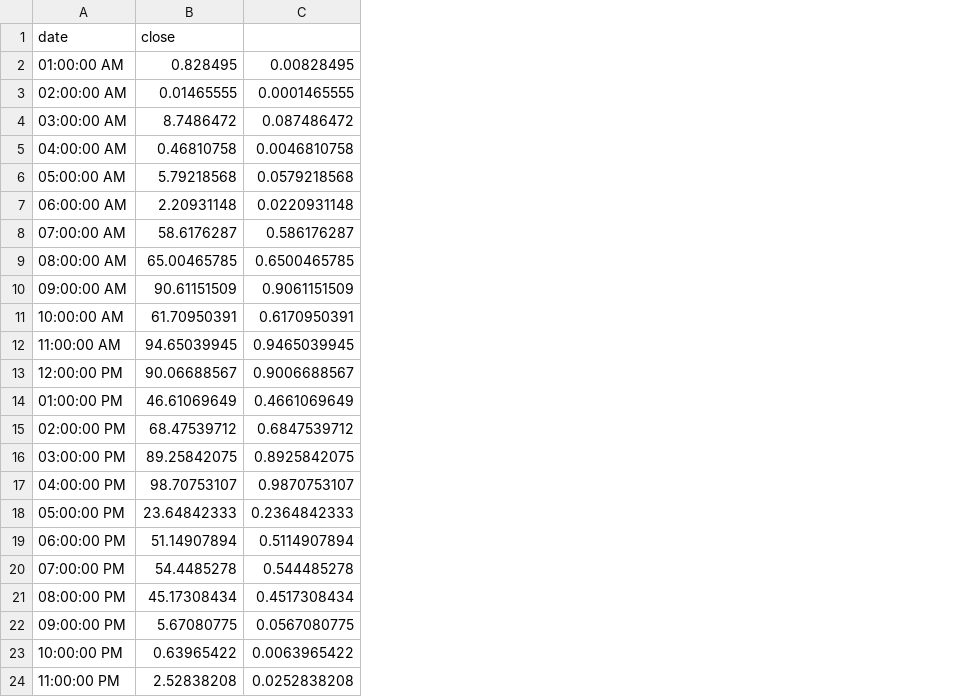
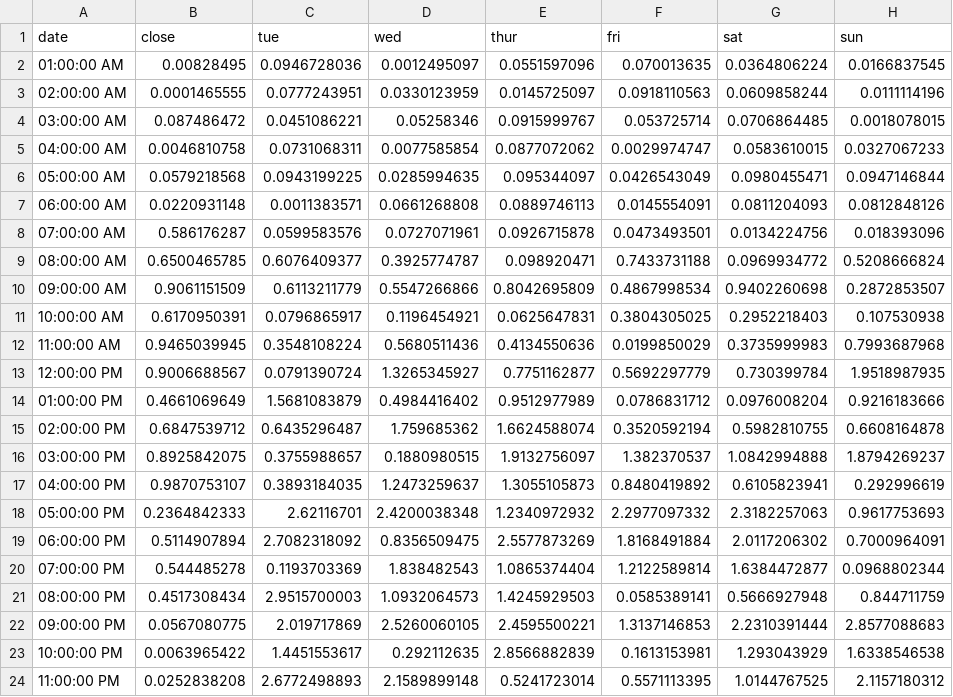
Before and after one commit to KevinGit01/EECS330-Smart-Phone, a CSV file: daily.csv, drawn as a sheet; removed rows and columns are numbered as before the commit, all else as after; the diff names each change by its address in the sheet, - before the commit and + after, or states it on an @@ line.

```diff
--- a/daily.csv
+++ b/daily.csv
-column B (close), rows 2-24: 0.828495 | 0.01465555 | 8.7486472 | 0.46810758 | 5.79218568 | 2.20931148 | 58.6176287 | 65.00465785 | 90.61151509 | 61.70950391 | 94.65039945 | 90.06688567 | 46.61069649 | 68.47539712 | 89.25842075 | 98.70753107 | 23.64842333 | 51.14907894 | 54.4485278 | 45.17308434 | 5.67080775 | 0.63965422 | 2.52838208
+column C (tue), rows 2-24: 0.0946728036 | 0.0777243951 | 0.0451086221 | 0.0731068311 | 0.0943199225 | 0.0011383571 | 0.0599583576 | 0.6076409377 | 0.6113211779 | 0.0796865917 | 0.3548108224 | 0.0791390724 | 1.5681083879 | 0.6435296487 | 0.3755988657 | 0.3893184035 | 2.62116701 | 2.7082318092 | 0.1193703369 | 2.9515700003 | 2.019717869 | 1.4451553617 | 2.6772498893
+column D (wed), rows 2-24: 0.0012495097 | 0.0330123959 | 0.05258346 | 0.0077585854 | 0.0285994635 | 0.0661268808 | 0.0727071961 | 0.3925774787 | 0.5547266866 | 0.1196454921 | 0.5680511436 | 1.3265345927 | 0.4984416402 | 1.759685362 | 0.1880980515 | 1.2473259637 | 2.4200038348 | 0.8356509475 | 1.838482543 | 1.0932064573 | 2.5260060105 | 0.292112635 | 2.1589899148
+column E (thur), rows 2-24: 0.0551597096 | 0.0145725097 | 0.0915999767 | 0.0877072062 | 0.095344097 | 0.0889746113 | 0.0926715878 | 0.098920471 | 0.8042695809 | 0.0625647831 | 0.4134550636 | 0.7751162877 | 0.9512977989 | 1.6624588074 | 1.9132756097 | 1.3055105873 | 1.2340972932 | 2.5577873269 | 1.0865374404 | 1.4245929503 | 2.4595500221 | 2.8566882839 | 0.5241723014
+column F (fri), rows 2-24: 0.070013635 | 0.0918110563 | 0.053725714 | 0.0029974747 | 0.0426543049 | 0.0145554091 | 0.0473493501 | 0.7433731188 | 0.4867998534 | 0.3804305025 | 0.0199850029 | 0.5692297779 | 0.0786831712 | 0.3520592194 | 1.382370537 | 0.8480419892 | 2.2977097332 | 1.8168491884 | 1.2122589814 | 0.0585389141 | 1.3137146853 | 0.1613153981 | 0.5571113395
+column G (sat), rows 2-24: 0.0364806224 | 0.0609858244 | 0.0706864485 | 0.0583610015 | 0.0980455471 | 0.0811204093 | 0.0134224756 | 0.0969934772 | 0.9402260698 | 0.2952218403 | 0.3735999983 | 0.730399784 | 0.0976008204 | 0.5982810755 | 1.0842994888 | 0.6105823941 | 2.3182257063 | 2.0117206302 | 1.6384472877 | 0.5666927948 | 2.2310391444 | 1.293043929 | 1.0144767525
+column H (sun), rows 2-24: 0.0166837545 | 0.0111114196 | 0.0018078015 | 0.0327067233 | 0.0947146844 | 0.0812848126 | 0.018393096 | 0.5208666824 | 0.2872853507 | 0.107530938 | 0.7993687968 | 1.9518987935 | 0.9216183666 | 0.6608164878 | 1.8794269237 | 0.292996619 | 0.9617753693 | 0.7000964091 | 0.0968802344 | 0.844711759 | 2.8577088683 | 1.6338546538 | 2.1157180312
-B1: (empty)
+B1: close
```
Also changed, not shown: 2 other files.
